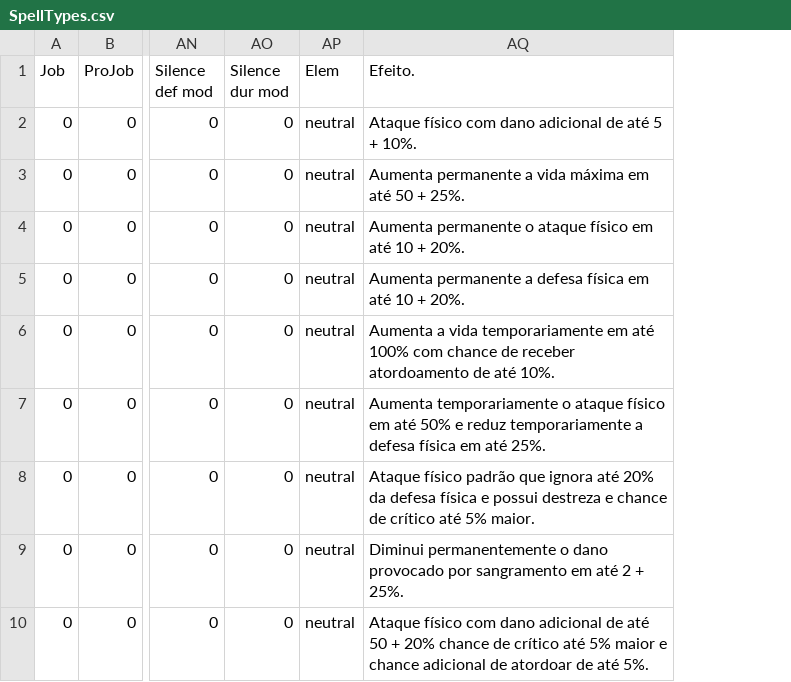
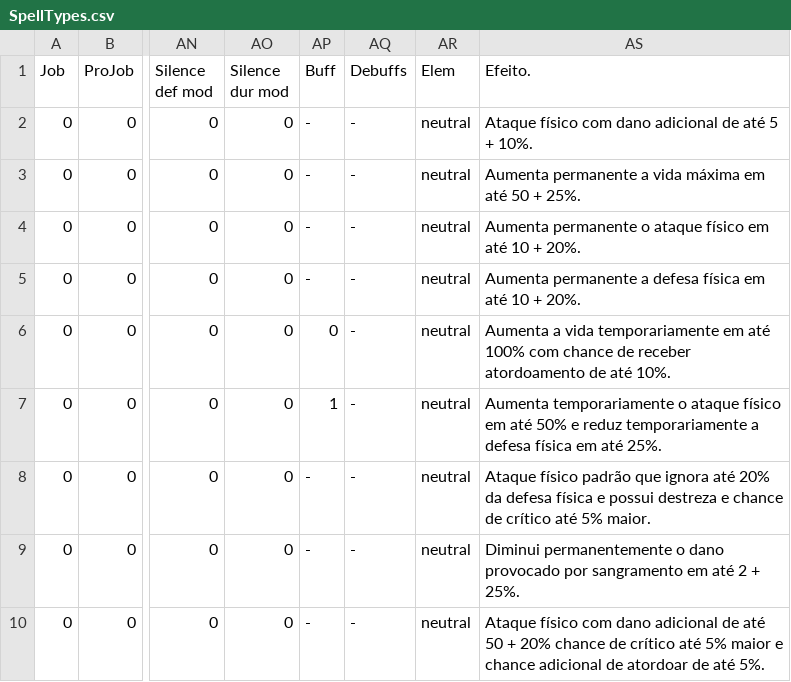
Before and after one commit to Salevieno/Jogo-da-aventura, a CSV file: csv/SpellTypes.csv, drawn as a sheet; only a part is shown, gaps mark what is left out; the diff names each change by its address in the sheet, - before the commit and + after, or states it on an @@ line.

Commit message:
Mudança na forma de salvar os buffs
Ao invés de salvar um buff e debuff para cada spell (mesmo que todos os valores fossem 0, indicando que não havia buff na prática), passei a salvar apenas os buffs e debuffs que de fato fazem alguma coisa e relacionar eles aos spells através do seu índice. Se um spell não tem buffs, ele simplesmente fica null.
Ideia maravilhosa de @leonardohra que nos poupou memória e processamento e ainda aumentou a organização e o reuso

Co-Authored-By: Leonardo Henrique da Rocha Araujo <3878051+leonardohra@users.noreply.github.com>

```diff
--- a/csv/SpellTypes.csv
+++ b/csv/SpellTypes.csv
+column AP (Buff), rows 2-10: - | - | - | - | 0 | 1 | - | - | -
+column AQ (Debuffs), rows 2-10: all -
```
Also changed, not shown: 16 other files.
